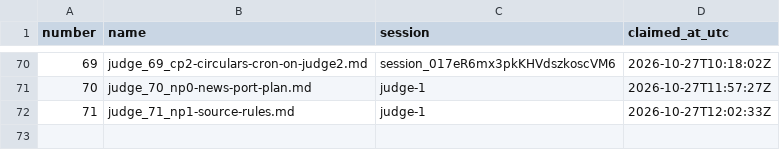
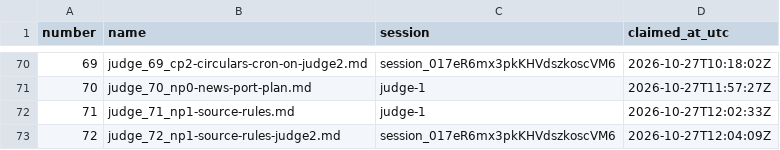
Before and after one commit to contactexepex/omenix-trading, a CSV file: numbers/judge-report.csv, drawn as a sheet; only a part is shown, gaps mark what is left out.

```diff
--- a/numbers/judge-report.csv
+++ b/numbers/judge-report.csv
@@ -72 +72,2 @@ number,name,session,claimed_at_utc
 71,judge_71_np1-source-rules.md,judge-1,2026-10-27T12:02:33Z
+72,judge_72_np1-source-rules-judge2.md,session_017eR6mx3pkKHVdszkoscVM6,2026-10-27T12:04:09Z
```
